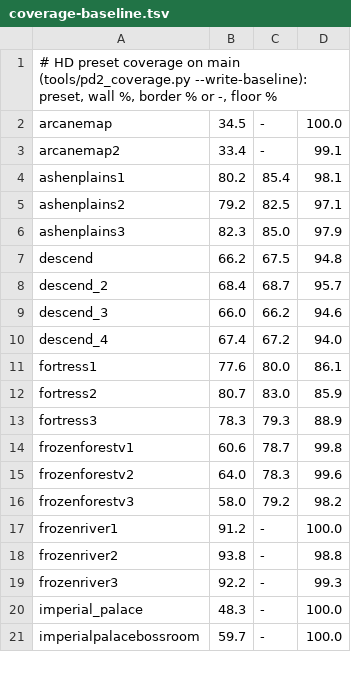
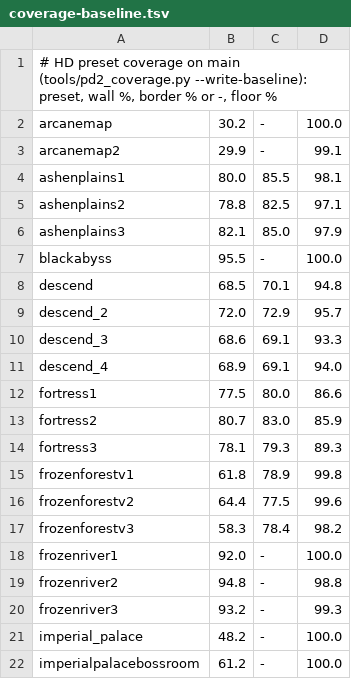
Before and after one commit to synpoox/pd2-resurrected, a TSV file: docs/coverage-baseline.tsv, drawn as a sheet; only a part is shown; the diff covers the shown part only.

```diff
--- a/docs/coverage-baseline.tsv
+++ b/docs/coverage-baseline.tsv
@@ -1,21 +1,22 @@
 # HD preset coverage on main (tools/pd2_coverage.py --write-baseline): preset, wall %, border % or -, floor %
-arcanemap	34.5	-	100.0
-arcanemap2	33.4	-	99.1
-ashenplains1	80.2	85.4	98.1
-ashenplains2	79.2	82.5	97.1
-ashenplains3	82.3	85.0	97.9
-descend	66.2	67.5	94.8
-descend_2	68.4	68.7	95.7
-descend_3	66.0	66.2	94.6
-descend_4	67.4	67.2	94.0
-fortress1	77.6	80.0	86.1
+arcanemap	30.2	-	100.0
+arcanemap2	29.9	-	99.1
+ashenplains1	80.0	85.5	98.1
+ashenplains2	78.8	82.5	97.1
+ashenplains3	82.1	85.0	97.9
+blackabyss	95.5	-	100.0
+descend	68.5	70.1	94.8
+descend_2	72.0	72.9	95.7
+descend_3	68.6	69.1	93.3
+descend_4	68.9	69.1	94.0
+fortress1	77.5	80.0	86.6
 fortress2	80.7	83.0	85.9
-fortress3	78.3	79.3	88.9
-frozenforestv1	60.6	78.7	99.8
-frozenforestv2	64.0	78.3	99.6
-frozenforestv3	58.0	79.2	98.2
-frozenriver1	91.2	-	100.0
-frozenriver2	93.8	-	98.8
-frozenriver3	92.2	-	99.3
-imperial_palace	48.3	-	100.0
-imperialpalacebossroom	59.7	-	100.0
+fortress3	78.1	79.3	89.3
+frozenforestv1	61.8	78.9	99.8
+frozenforestv2	64.4	77.5	99.6
+frozenforestv3	58.3	78.4	98.2
+frozenriver1	92.0	-	100.0
+frozenriver2	94.8	-	98.8
+frozenriver3	93.2	-	99.3
+imperial_palace	48.2	-	100.0
+imperialpalacebossroom	61.2	-	100.0
```
Also changed, not shown: 15 added rows and 66 edited cells elsewhere in this file, merge/presets-hd.tsv, 7 other files.
